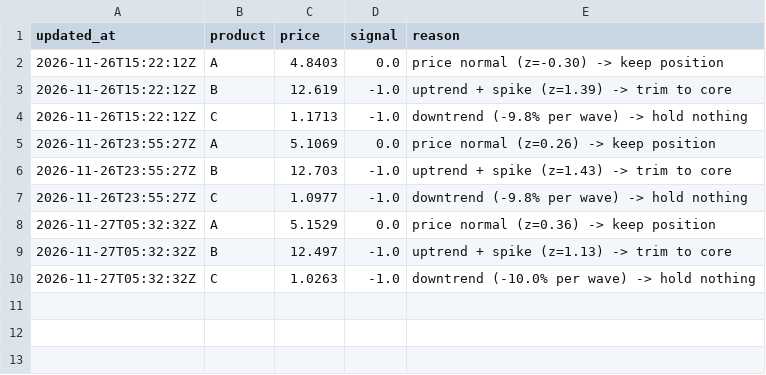
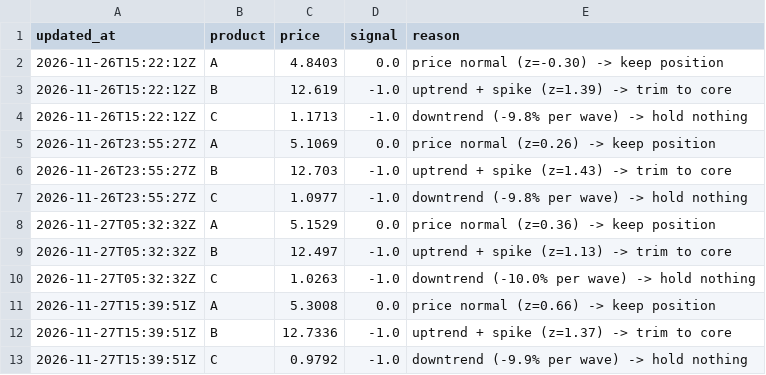
Before and after one commit to OumaimaBrahmi22/ensim-trader-oumaima, a CSV file: decision_log.csv, drawn as a sheet.

```diff
--- a/decision_log.csv
+++ b/decision_log.csv
@@ -10 +10,4 @@ updated_at,product,price,signal,reason
 2026-11-27T05:32:32Z,C,1.0263,-1.0,"downtrend (-10.0% per wave) -> hold nothing"
+2026-11-27T15:39:51Z,A,5.3008,0.0,"price normal (z=0.66) -> keep position"
+2026-11-27T15:39:51Z,B,12.7336,-1.0,"uptrend + spike (z=1.37) -> trim to core"
+2026-11-27T15:39:51Z,C,0.9792,-1.0,"downtrend (-9.9% per wave) -> hold nothing"
```
Also changed, not shown: 1 other file.
